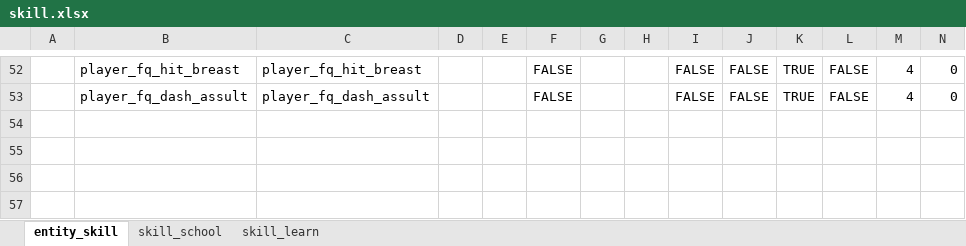
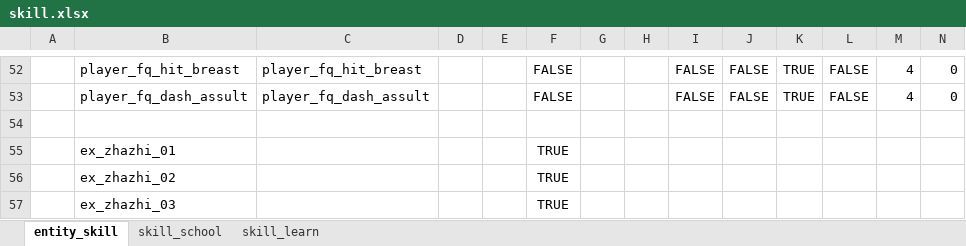
Before and after one commit to nmbswls/FkSucProj, an Excel workbook: Config/Datas/skill.xlsx, sheet entity_skill, drawn as a sheet; only a part is shown, gaps mark what is left out; values as stored, in another font and other column widths than the file's, no borders; rows hold the shown columns only; the diff names each change by its address in the sheet, - before the commit and + after, or states it on an @@ line.

```diff
--- a/Config/Datas/skill.xlsx (sheet entity_skill)
+++ b/Config/Datas/skill.xlsx (sheet entity_skill)
+row 54: (empty)
+row 55:  | ex_zhazhi_01 |  |  |  | TRUE
+row 56:  | ex_zhazhi_02 |  |  |  | TRUE
+row 57:  | ex_zhazhi_03 |  |  |  | TRUE
```
Also changed, not shown: Config/Datas/talent.xlsx, 19 other files.
